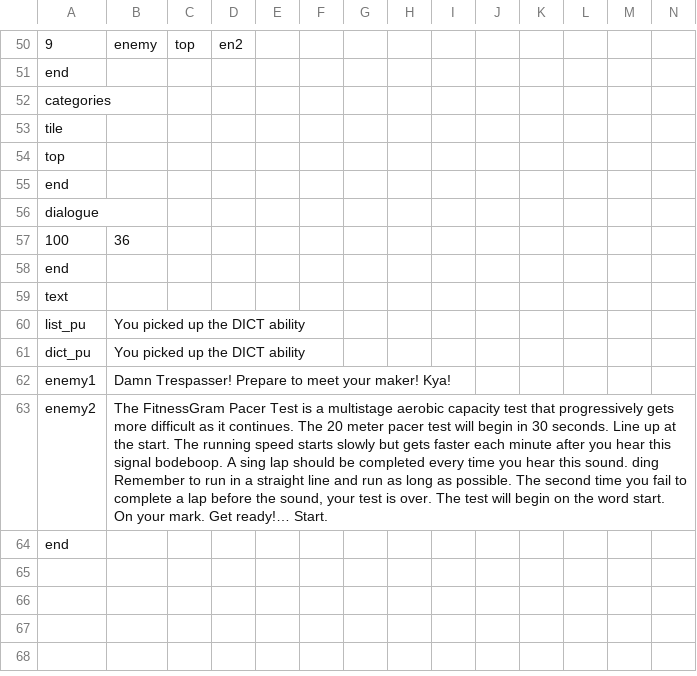
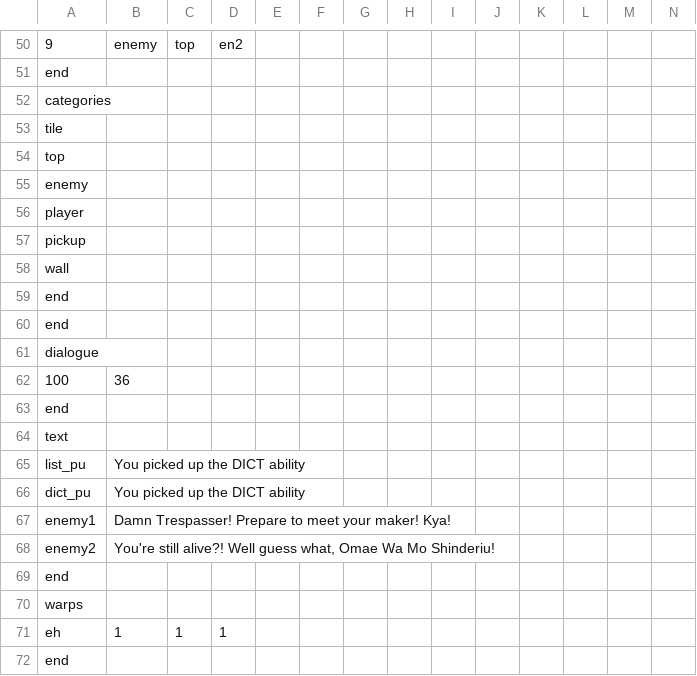
Before and after one commit to AdmiralSbs/GameProject, a CSV file: maps/map1.csv, drawn as a sheet; only a part is shown, gaps mark what is left out; addresses are those after the commit; rows hold the shown columns only; the diff names each change by its address in the sheet, - before the commit and + after, or states it on an @@ line.

Commit message:
Battle drawing

```diff
--- a/maps/map1.csv
+++ b/maps/map1.csv
+row 55: enemy
+row 56: player
+row 57: pickup
+row 58: wall
+row 59: end
-B68: The FitnessGram Pacer Test is a multistage aerobic capacity test that progressively gets more difficult as it continues. The 20 meter pacer test will begin in 30 seconds. Line up at the start. The running speed starts slowly but gets faster each minute after you hear this signal bodeboop. A sing lap should be completed every time you hear this sound. ding Remember to run in a straight line and run as long as possible. The second time you fail to complete a lap before the sound, your test is over. The test will begin on the word start. On your mark. Get ready!… Start.
+B68: You're still alive?! Well guess what, Omae Wa Mo Shinderiu!
+row 69: end
+row 70: warps
+row 71: eh | 1 | 1 | 1
```
